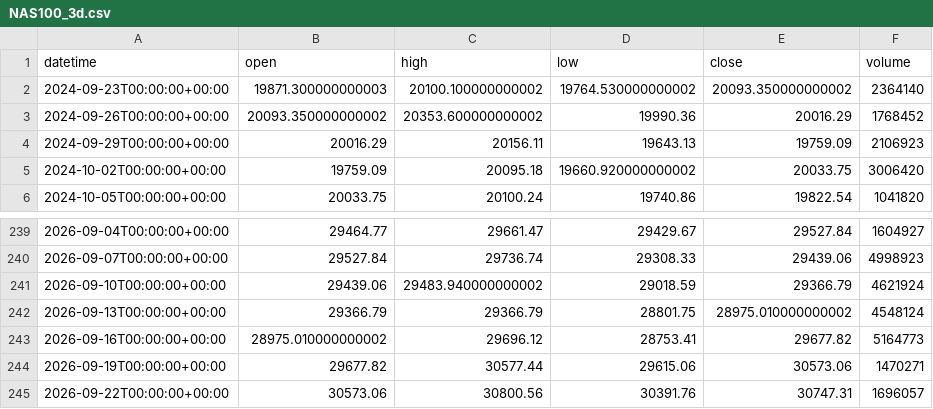
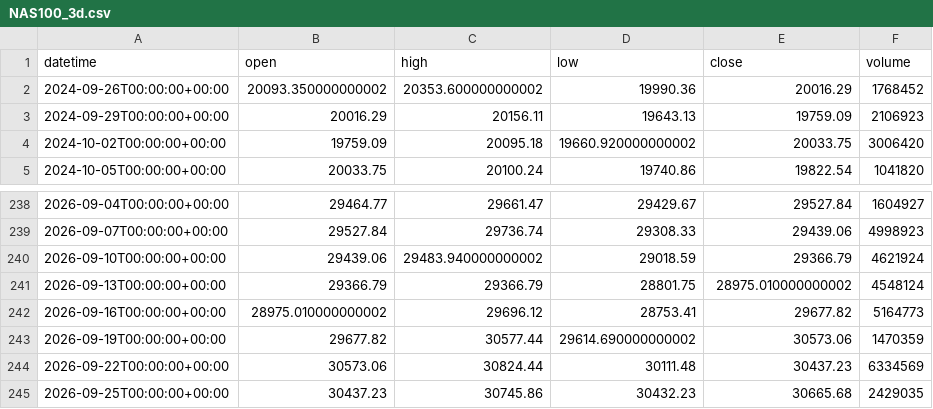
Before and after one commit to getdata-finance/nas100-3d-ohlcv-index-historical-data, a CSV file: NAS100_3d.csv, drawn as a sheet; only a part is shown, gaps mark what is left out.

```diff
--- a/NAS100_3d.csv
+++ b/NAS100_3d.csv
@@ -1,3 +1,2 @@
 datetime,open,high,low,close,volume
-2024-09-23T00:00:00+00:00,19871.300000000003,20100.100000000002,19764.530000000002,20093.350000000002,2364140
 2024-09-26T00:00:00+00:00,20093.350000000002,20353.600000000002,19990.36,20016.29,1768452
@@ -243,3 +242,4 @@ datetime,open,high,low,close,volume
 2026-09-16T00:00:00+00:00,28975.010000000002,29696.12,28753.41,29677.82,5164773
-2026-09-19T00:00:00+00:00,29677.82,30577.44,29615.06,30573.06,1470271
-2026-09-22T00:00:00+00:00,30573.06,30800.56,30391.76,30747.31,1696057
+2026-09-19T00:00:00+00:00,29677.82,30577.44,29614.690000000002,30573.06,1470359
+2026-09-22T00:00:00+00:00,30573.06,30824.44,30111.48,30437.23,6334569
+2026-09-25T00:00:00+00:00,30437.23,30745.86,30432.23,30665.68,2429035
```
Also changed, not shown: 1 other file.
